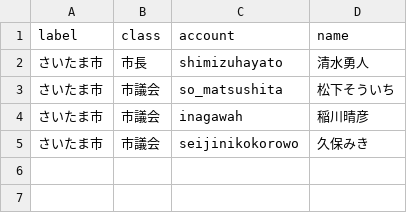
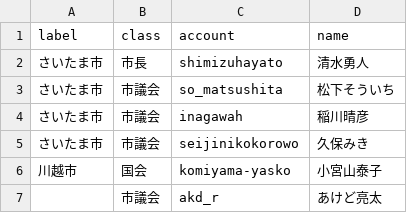
Before and after one commit to knsk17/Third_Eye, a CSV file: data/roster_data.csv, drawn as a sheet.

```diff
--- a/data/roster_data.csv
+++ b/data/roster_data.csv
@@ -5 +5,3 @@
 さいたま市,市議会,seijinikokorowo,久保みき
+川越市,国会,komiyama-yasko,小宮山泰子
+,市議会,akd_r,あけど亮太
```
Also changed, not shown: 1 other file.
